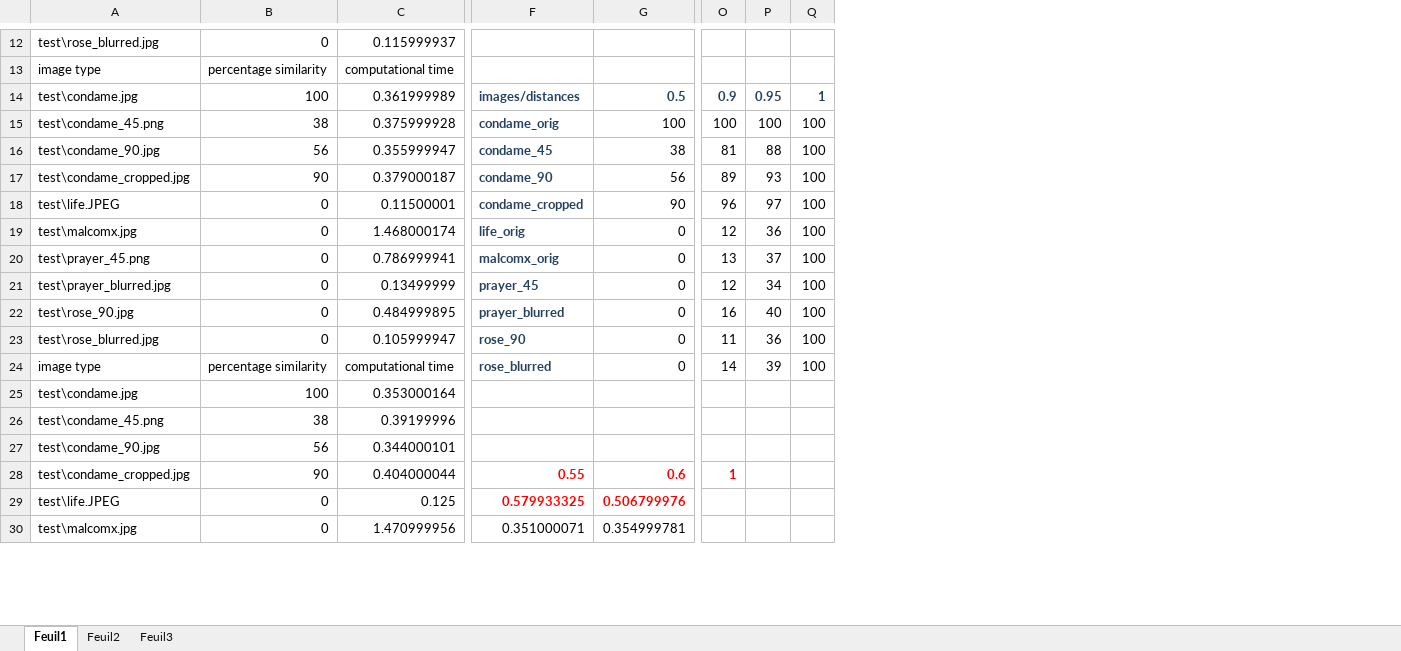
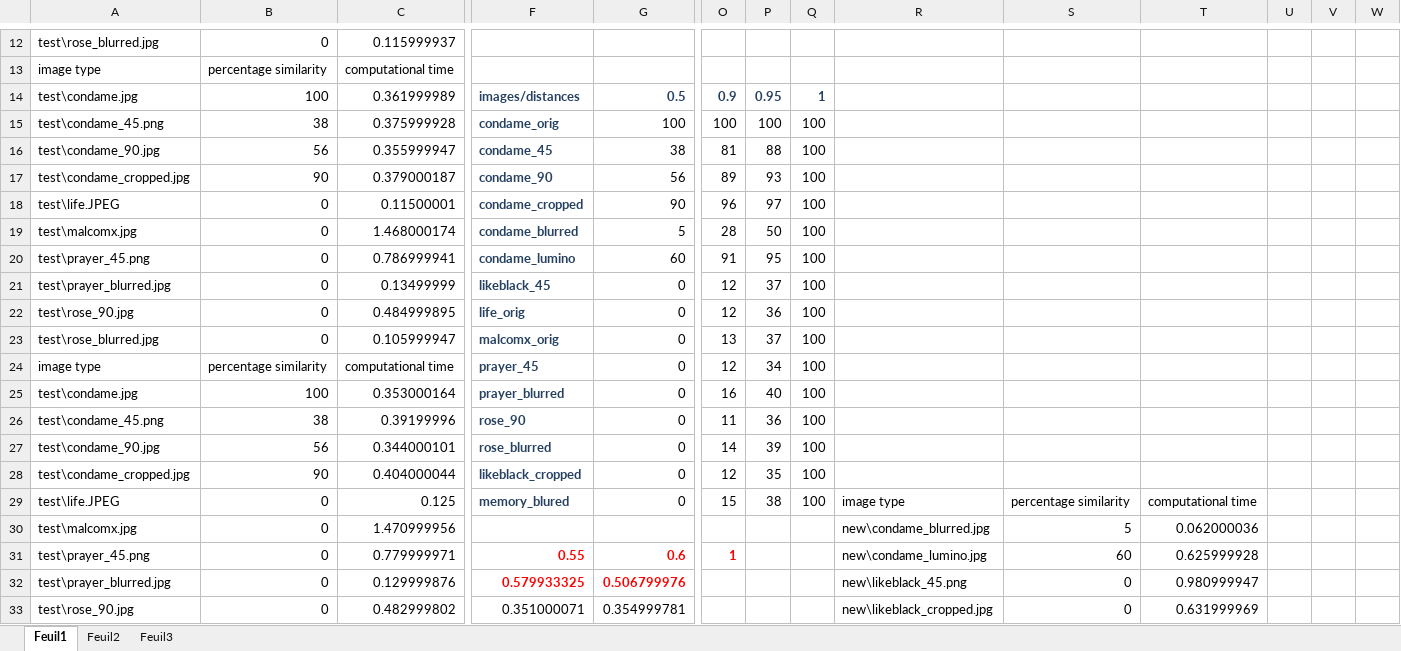
Before and after one commit to biasijunior/pfe-resources, an Excel workbook: database/KNN/Akaze_knn.xlsx, sheet Feuil1, drawn as a sheet; only a part is shown, gaps mark what is left out; values as stored, in another font and other column widths than the file's, no borders; table styles not drawn; removed rows and columns are numbered as before the commit, all else as after; rows hold the shown columns only; the diff covers the shown part only; the diff names each change by its address in the sheet, - before the commit and + after, or states it on an @@ line.

```diff
--- a/database/KNN/Akaze_knn.xlsx (sheet Feuil1)
+++ b/database/KNN/Akaze_knn.xlsx (sheet Feuil1)
+column R, rows 31-33: new\condame_lumino.jpg | new\likeblack_45.png | new\likeblack_cropped.jpg
+column S, rows 31-33: 60 | 0 | 0
+column T, rows 31-33: 0.625999928 | 0.980999947 | 0.631999969
+column U, empty
+column V, empty
+column W, empty
+row 19: test\malcomx.jpg | 0 | 1.468000174 | condame_blurred | 5 | 28 | 50 | 100
+row 20: test\prayer_45.png | 0 | 0.786999941 | condame_lumino | 60 | 91 | 95 | 100
+row 21: test\prayer_blurred.jpg | 0 | 0.13499999 | likeblack_45 | 0 | 12 | 37 | 100
-A22: test\malcomx.jpg
+A22: test\rose_90.jpg
-C22: 1.468000174
+C22: 0.484999895
-A23: test\prayer_45.png
+A23: test\rose_blurred.jpg
-C23: 0.786999941
+C23: 0.105999947
-A24: test\prayer_blurred.jpg
+A24: image type
-B24: 0
+B24: percentage similarity
-C24: 0.13499999
+C24: computational time
-A25: test\rose_90.jpg
+A25: test\condame.jpg
-B25: 0
+B25: 100
-C25: 0.484999895
+C25: 0.353000164
-A26: test\rose_blurred.jpg
+A26: test\condame_45.png
-B26: 0
+B26: 38
-C26: 0.105999947
+C26: 0.39199996
-A27: image type
+A27: test\condame_90.jpg
-B27: percentage similarity
+B27: 56
-C27: computational time
+C27: 0.344000101
-row 25: test\condame.jpg | 100 | 0.353000164
-row 26: test\condame_45.png | 38 | 0.39199996
-row 27: test\condame_90.jpg | 56 | 0.344000101
+row 28: test\condame_cropped.jpg | 90 | 0.404000044 | likeblack_cropped | 0 | 12 | 35 | 100
+row 29: test\life.JPEG | 0 | 0.125 | memory_blured | 0 | 15 | 38 | 100 | image type | percentage similarity | computational time
+row 30: test\malcomx.jpg | 0 | 1.470999956 |  |  |  |  |  | new\condame_blurred.jpg | 5 | 0.062000036
-A31: test\condame_cropped.jpg
+A31: test\prayer_45.png
-B31: 90
+B31: 0
-C31: 0.404000044
+C31: 0.779999971
-A32: test\life.JPEG
+A32: test\prayer_blurred.jpg
-C32: 0.125
+C32: 0.129999876
-A33: test\malcomx.jpg
+A33: test\rose_90.jpg
-C33: 1.470999956
+C33: 0.482999802
```
Also changed, not shown: 29 added rows, 32 removed rows and 80 edited cells elsewhere in this sheet, formulas that keep their value, database/KNN/ORB_KNN.xlsx, database/bf_KNN/orb_bf_knn.xlsx, 5 other files.
